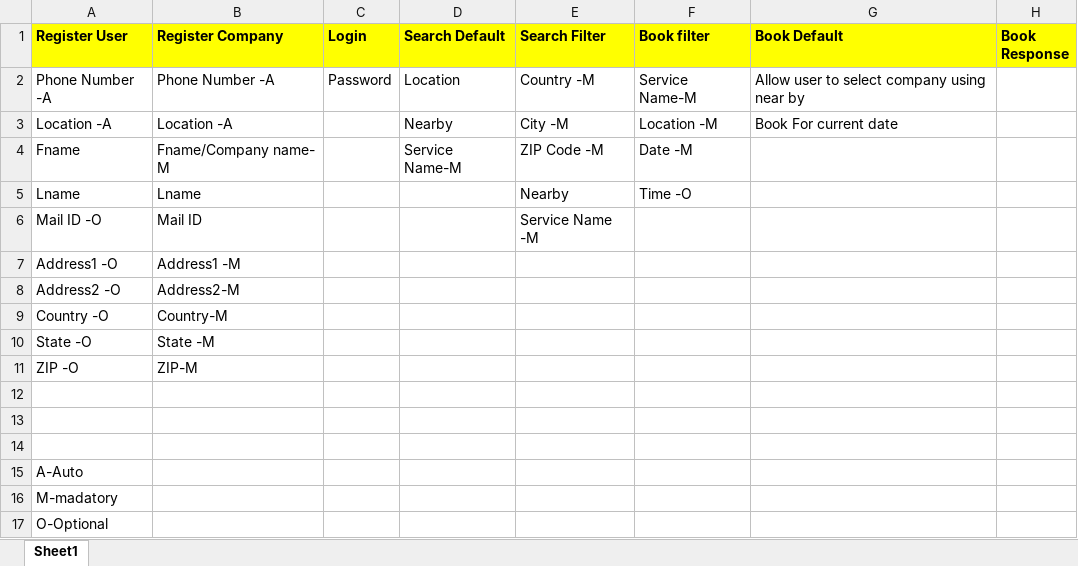
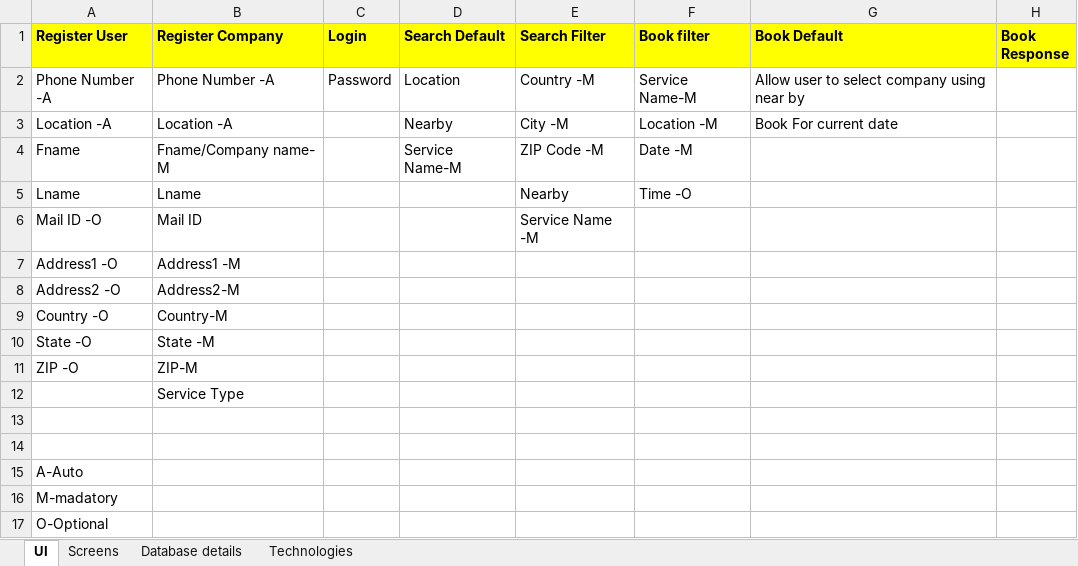
Before and after one commit to rameshk83/Your-Time, an Excel workbook: UI.xlsx, sheet UI, drawn as a sheet; values as stored, in another font and other column widths than the file's, no borders; the diff names each change by its address in the sheet, - before the commit and + after, or states it on an @@ line.

```diff
--- a/UI.xlsx (sheet UI)
+++ b/UI.xlsx (sheet UI)
-sheet tab: Sheet1
+sheet tab: UI
+sheet tab: Screens
+sheet tab: Database details
+sheet tab: Technologies
-B12 (Register Company): (empty)
+B12 (Register Company): Service Type
```
Also changed, not shown: 1 other file.
